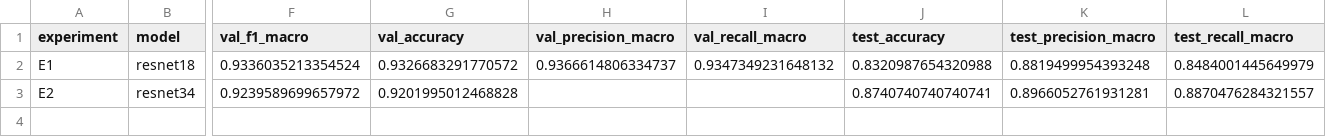
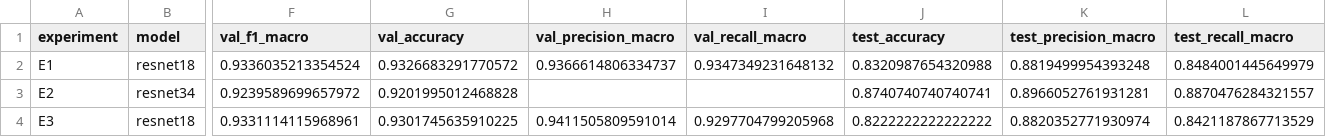
Before and after one commit to dandev947366/NeuralNetworks-DILIVI, a CSV file: outputs/dan/experiment_results.csv, drawn as a sheet; only a part is shown, gaps mark what is left out; rows hold the shown columns only; the diff names each change by its address in the sheet, - before the commit and + after, or states it on an @@ line.

Commit message:
feat: re run E3 withn Resnest 34 and E3 outputs

```diff
--- a/outputs/dan/experiment_results.csv
+++ b/outputs/dan/experiment_results.csv
+row 4: E3 | resnet18 | 0.9331114115968961 | 0.9301745635910225 | 0.9411505809591014 | 0.9297704799205968 | 0.8222222222222222 | 0.8820352771930974 | 0.8421187867713529
```
Also changed, not shown: 10 other files.
